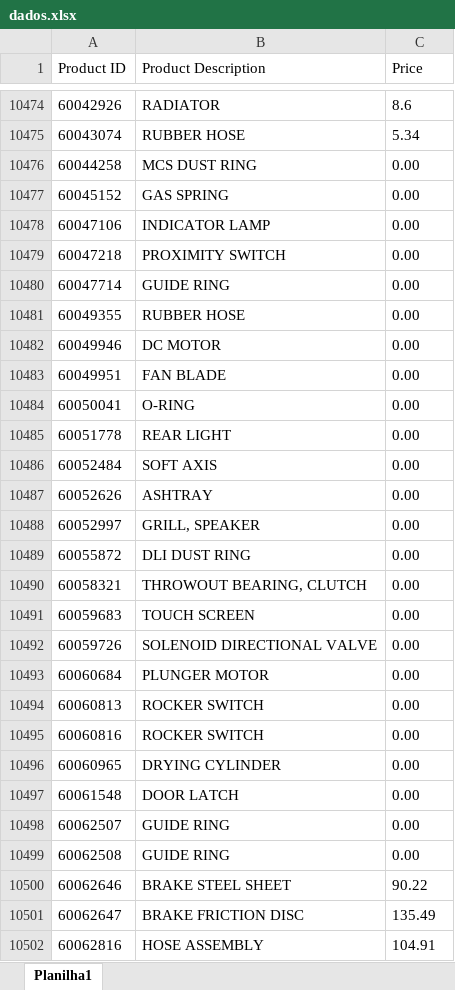
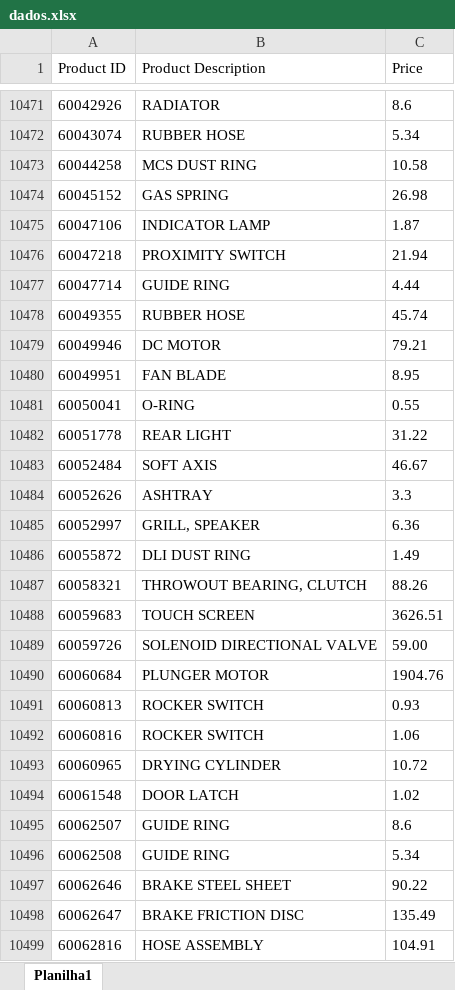
Before and after one commit to Luiscbo1906/consulta-codigos-crm, an Excel workbook: dados.xlsx, sheet Planilha1, drawn as a sheet; only a part is shown, gaps mark what is left out; values as stored, in another font and other column widths than the file's, no borders; addresses are those after the commit; the diff covers the shown part only; the diff names each change by its address in the sheet, - before the commit and + after, or states it on an @@ line.

```diff
--- a/dados.xlsx (sheet Planilha1)
+++ b/dados.xlsx (sheet Planilha1)
-C10473 (Price): 0.00
+C10473 (Price): 10.58
-C10474 (Price): 0.00
+C10474 (Price): 26.98
-C10475 (Price): 0.00
+C10475 (Price): 1.87
-C10476 (Price): 0.00
+C10476 (Price): 21.94
-C10477 (Price): 0.00
+C10477 (Price): 4.44
-C10478 (Price): 0.00
+C10478 (Price): 45.74
-C10479 (Price): 0.00
+C10479 (Price): 79.21
-C10480 (Price): 0.00
+C10480 (Price): 8.95
-C10481 (Price): 0.00
+C10481 (Price): 0.55
-C10482 (Price): 0.00
+C10482 (Price): 31.22
-C10483 (Price): 0.00
+C10483 (Price): 46.67
-C10484 (Price): 0.00
+C10484 (Price): 3.3
-C10485 (Price): 0.00
+C10485 (Price): 6.36
-C10486 (Price): 0.00
+C10486 (Price): 1.49
-C10487 (Price): 0.00
+C10487 (Price): 88.26
-C10488 (Price): 0.00
+C10488 (Price): 3626.51
-C10489 (Price): 0.00
+C10489 (Price): 59.00
-C10490 (Price): 0.00
+C10490 (Price): 1904.76
-C10491 (Price): 0.00
+C10491 (Price): 0.93
-C10492 (Price): 0.00
+C10492 (Price): 1.06
-C10493 (Price): 0.00
+C10493 (Price): 10.72
-C10494 (Price): 0.00
+C10494 (Price): 1.02
-C10495 (Price): 0.00
+C10495 (Price): 8.6
-C10496 (Price): 0.00
+C10496 (Price): 5.34
```
Also changed, not shown: 234 added rows and 4 removed rows elsewhere in this sheet.
